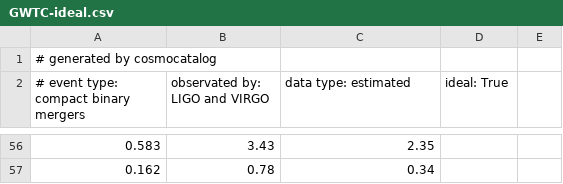
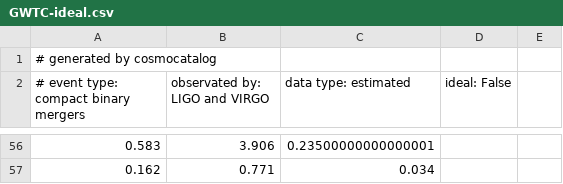
Before and after one commit to jpmvferreira/forecasting-FQ-cosmology-with-SS, a CSV file: data/GWTC-ideal.csv, drawn as a sheet; only a part is shown, gaps mark what is left out; the diff covers the shown part only; the diff names each change by its address in the sheet, - before the commit and + after, or states it on an @@ line.

```diff
--- a/data/GWTC-ideal.csv
+++ b/data/GWTC-ideal.csv
-D2: ideal: True
+D2: ideal: False
-B56 (observated by: LIGO and VIRGO): 3.43
+B56 (observated by: LIGO and VIRGO): 3.906
-C56 (data type: estimated): 2.35
+C56 (data type: estimated): 0.23500000000000001
-B57 (observated by: LIGO and VIRGO): 0.78
+B57 (observated by: LIGO and VIRGO): 0.771
-C57 (data type: estimated): 0.34
+C57 (data type: estimated): 0.034
```
Also changed, not shown: 96 edited cells elsewhere in this file.
